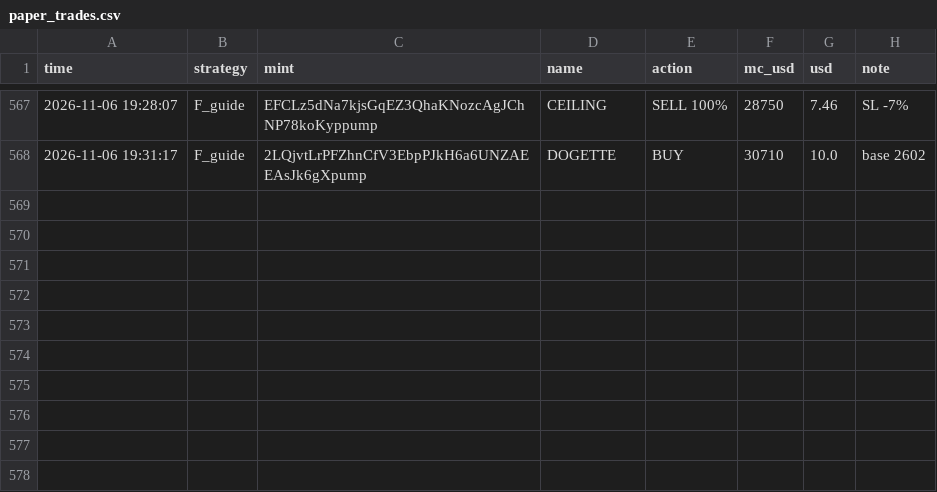
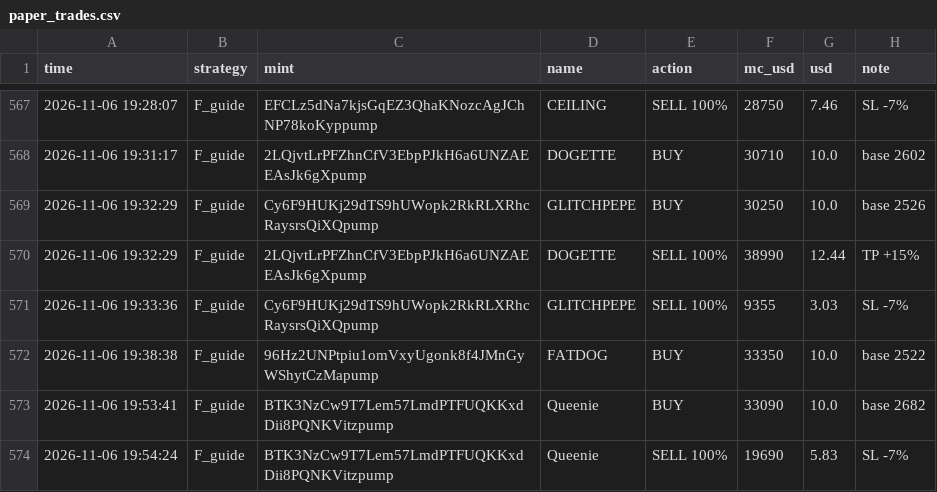
Before and after one commit to mohit1337890-rgb/pump-paper-bot, a CSV file: paper_trades.csv, drawn as a sheet; only a part is shown, gaps mark what is left out.

Commit message:
paper bot update

```diff
--- a/paper_trades.csv
+++ b/paper_trades.csv
@@ -568 +568,7 @@ time,strategy,mint,name,action,mc_usd,usd,note
 2026-11-06 19:31:17,F_guide,2LQjvtLrPFZhnCfV3EbpPJkH6a6UNZAEEAsJk6gXpump,DOGETTE,BUY,30710,10.0,base 2602
+2026-11-06 19:32:29,F_guide,Cy6F9HUKj29dTS9hUWopk2RkRLXRhcRaysrsQiXQpump,GLITCHPEPE,BUY,30250,10.0,base 2526
+2026-11-06 19:32:29,F_guide,2LQjvtLrPFZhnCfV3EbpPJkH6a6UNZAEEAsJk6gXpump,DOGETTE,SELL 100%,38990,12.44,TP +15%
+2026-11-06 19:33:36,F_guide,Cy6F9HUKj29dTS9hUWopk2RkRLXRhcRaysrsQiXQpump,GLITCHPEPE,SELL 100%,9355,3.03,SL -7%
+2026-11-06 19:38:38,F_guide,96Hz2UNPtpiu1omVxyUgonk8f4JMnGyWShytCzMapump,FATDOG,BUY,33350,10.0,base 2522
+2026-11-06 19:53:41,F_guide,BTK3NzCw9T7Lem57LmdPTFUQKKxdDii8PQNKVitzpump,Queenie,BUY,33090,10.0,base 2682
+2026-11-06 19:54:24,F_guide,BTK3NzCw9T7Lem57LmdPTFUQKKxdDii8PQNKVitzpump,Queenie,SELL 100%,19690,5.83,SL -7%
```
Also changed, not shown: 2 other files.
